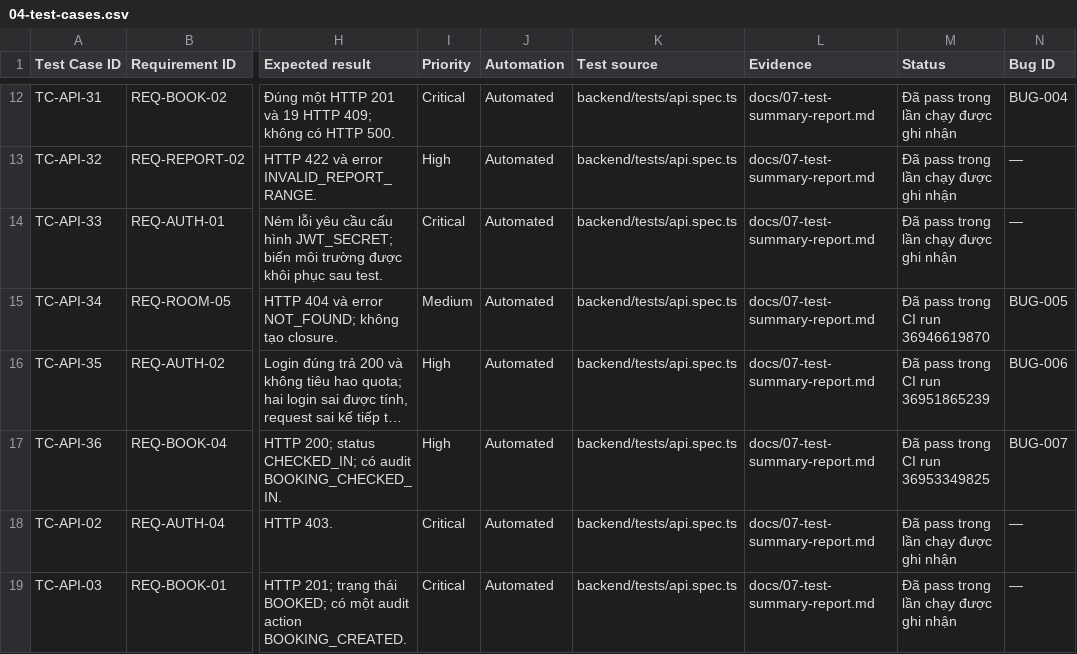
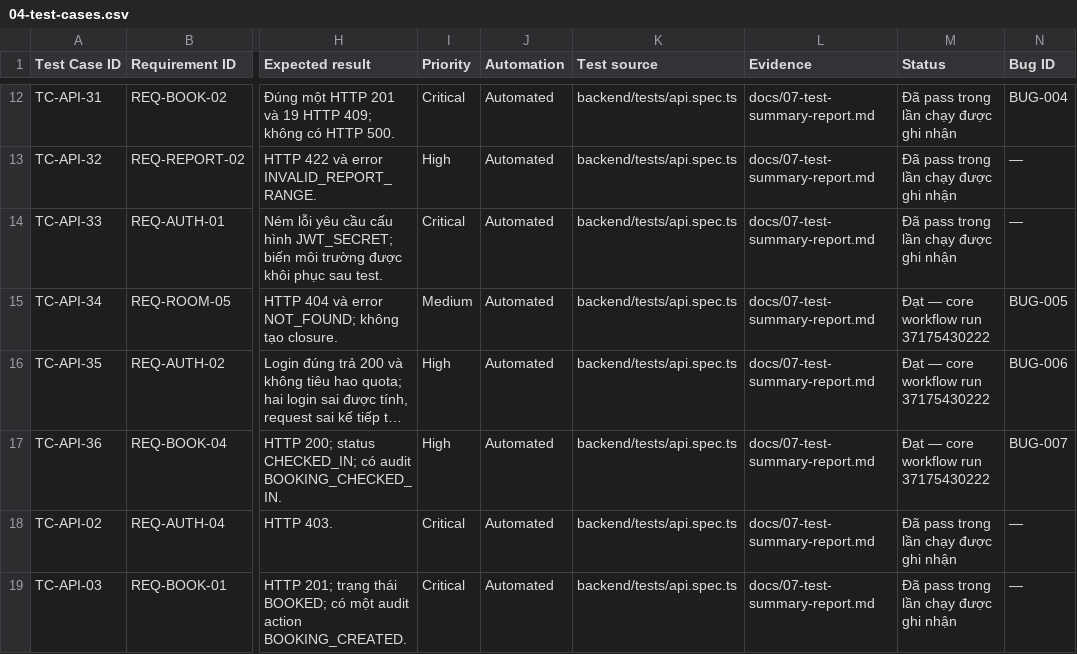
Before and after one commit to bachiep/studyspace-quality-assurance, a CSV file: docs/04-test-cases.csv, drawn as a sheet; only a part is shown, gaps mark what is left out; long unchanged cells end in …; the diff names each change by its address in the sheet, - before the commit and + after, or states it on an @@ line.

Commit message:
docs: align evidence references and security results

```diff
--- a/docs/04-test-cases.csv
+++ b/docs/04-test-cases.csv
-M15 (Status): Đã pass trong CI run 36946619870
+M15 (Status): Đạt — core workflow run 37175430222
-M16 (Status): Đã pass trong CI run 36951865239
+M16 (Status): Đạt — core workflow run 37175430222
-M17 (Status): Đã pass trong CI run 36953349825
+M17 (Status): Đạt — core workflow run 37175430222
```
Also changed, not shown: 5 other files.
